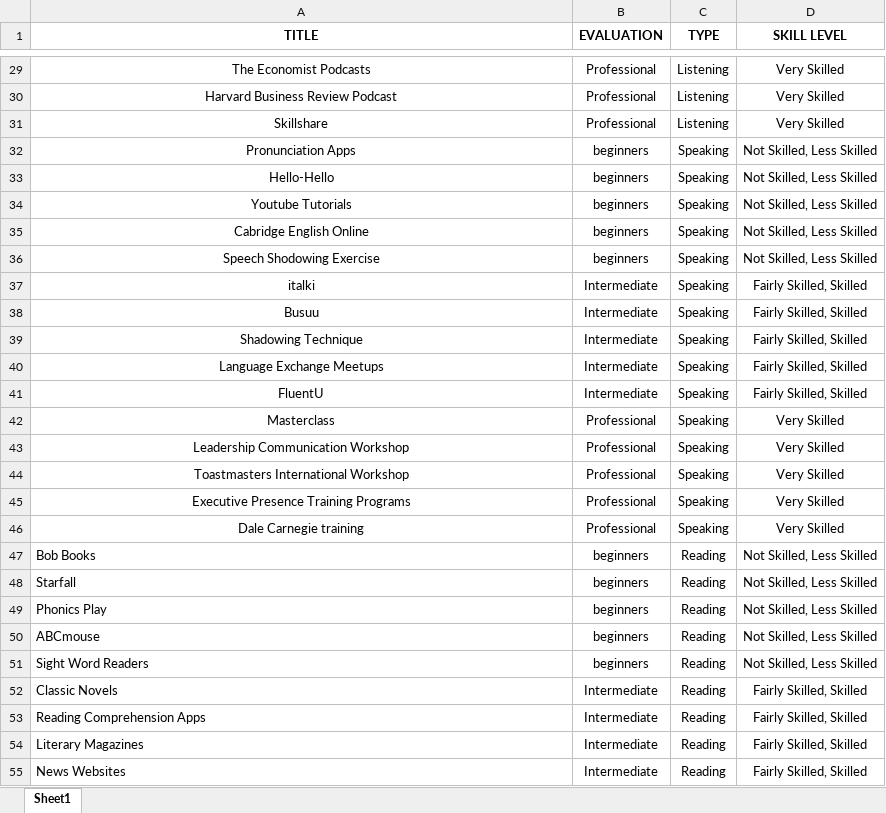
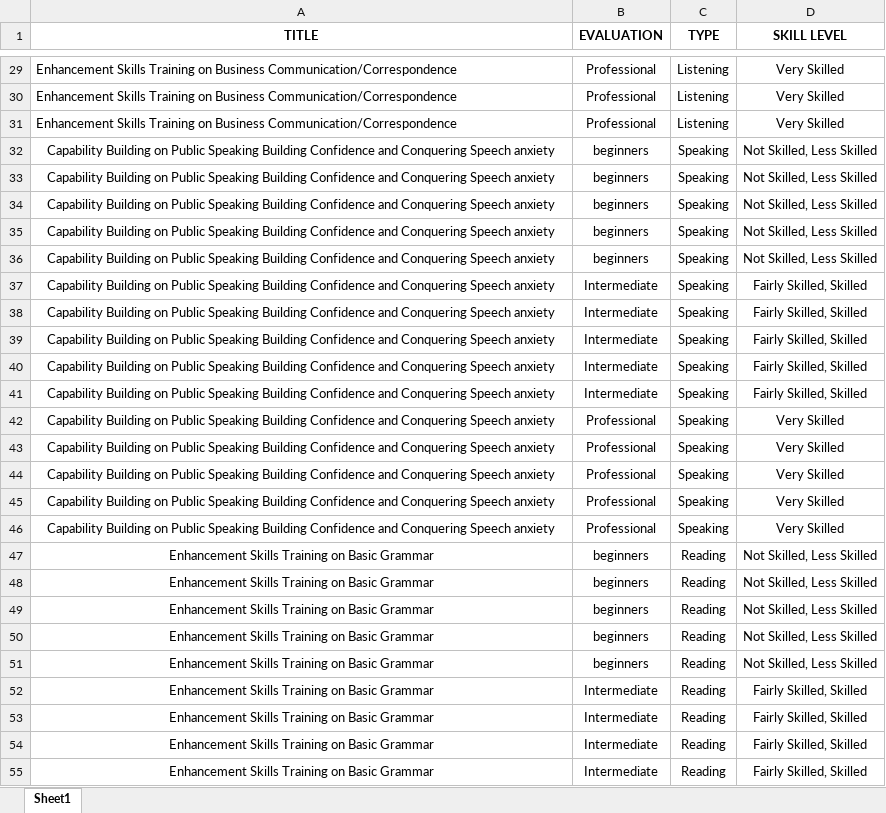
Before and after one commit to CjSantos2000/data-mining, an Excel workbook: assets/Learning-Tools (old).xlsx, sheet Sheet1, drawn as a sheet; only a part is shown, gaps mark what is left out; values as stored, in another font and other column widths than the file's, no borders; the diff covers the shown part only; the diff names each change by its address in the sheet, - before the commit and + after, or states it on an @@ line.

```diff
--- a/assets/Learning-Tools (old).xlsx (sheet Sheet1)
+++ b/assets/Learning-Tools (old).xlsx (sheet Sheet1)
-A29:A31 alignment: center
+A29:A31 alignment: left
-A29 (TITLE): The Economist Podcasts
+A29 (TITLE): Enhancement Skills Training on Business Communication/Correspondence
-A30 (TITLE): Harvard Business Review Podcast
+A30 (TITLE): Enhancement Skills Training on Business Communication/Correspondence
-A31 (TITLE): Skillshare
+A31 (TITLE): Enhancement Skills Training on Business Communication/Correspondence
-A32 (TITLE): Pronunciation Apps
+A32 (TITLE): Capability Building on Public Speaking Building Confidence and Conquering Speech anxiety
-A33 (TITLE): Hello-Hello
+A33 (TITLE): Capability Building on Public Speaking Building Confidence and Conquering Speech anxiety
-A34 (TITLE): Youtube Tutorials
+A34 (TITLE): Capability Building on Public Speaking Building Confidence and Conquering Speech anxiety
-A35 (TITLE): Cabridge English Online
+A35 (TITLE): Capability Building on Public Speaking Building Confidence and Conquering Speech anxiety
-A36 (TITLE): Speech Shodowing Exercise
+A36 (TITLE): Capability Building on Public Speaking Building Confidence and Conquering Speech anxiety
-A37 (TITLE): italki
+A37 (TITLE): Capability Building on Public Speaking Building Confidence and Conquering Speech anxiety
-A38 (TITLE): Busuu
+A38 (TITLE): Capability Building on Public Speaking Building Confidence and Conquering Speech anxiety
-A39 (TITLE): Shadowing Technique
+A39 (TITLE): Capability Building on Public Speaking Building Confidence and Conquering Speech anxiety
-A40 (TITLE): Language Exchange Meetups
+A40 (TITLE): Capability Building on Public Speaking Building Confidence and Conquering Speech anxiety
-A41 (TITLE): FluentU
+A41 (TITLE): Capability Building on Public Speaking Building Confidence and Conquering Speech anxiety
-A42 (TITLE): Masterclass
+A42 (TITLE): Capability Building on Public Speaking Building Confidence and Conquering Speech anxiety
-A43 (TITLE): Leadership Communication Workshop
+A43 (TITLE): Capability Building on Public Speaking Building Confidence and Conquering Speech anxiety
-A44 (TITLE): Toastmasters International Workshop
+A44 (TITLE): Capability Building on Public Speaking Building Confidence and Conquering Speech anxiety
-A45 (TITLE): Executive Presence Training Programs
+A45 (TITLE): Capability Building on Public Speaking Building Confidence and Conquering Speech anxiety
-A46 (TITLE): Dale Carnegie training
+A46 (TITLE): Capability Building on Public Speaking Building Confidence and Conquering Speech anxiety
-A47 (TITLE): Bob Books
+A47 (TITLE): Enhancement Skills Training on Basic Grammar
-A47:A55 alignment: left
+A47:A55 alignment: center
-A48 (TITLE): Starfall
+A48 (TITLE): Enhancement Skills Training on Basic Grammar
-A49 (TITLE): Phonics Play
+A49 (TITLE): Enhancement Skills Training on Basic Grammar
-A50 (TITLE): ABCmouse
+A50 (TITLE): Enhancement Skills Training on Basic Grammar
-A51 (TITLE): Sight Word Readers
+A51 (TITLE): Enhancement Skills Training on Basic Grammar
-A52 (TITLE): Classic Novels
+A52 (TITLE): Enhancement Skills Training on Basic Grammar
-A53 (TITLE): Reading Comprehension Apps
+A53 (TITLE): Enhancement Skills Training on Basic Grammar
-A54 (TITLE): Literary Magazines
+A54 (TITLE): Enhancement Skills Training on Basic Grammar
-A55 (TITLE): News Websites
+A55 (TITLE): Enhancement Skills Training on Basic Grammar
```
Also changed, not shown: 33 edited cells and cell formats elsewhere in this sheet, assets/Learning-Tools.xlsx, 1 other file.
